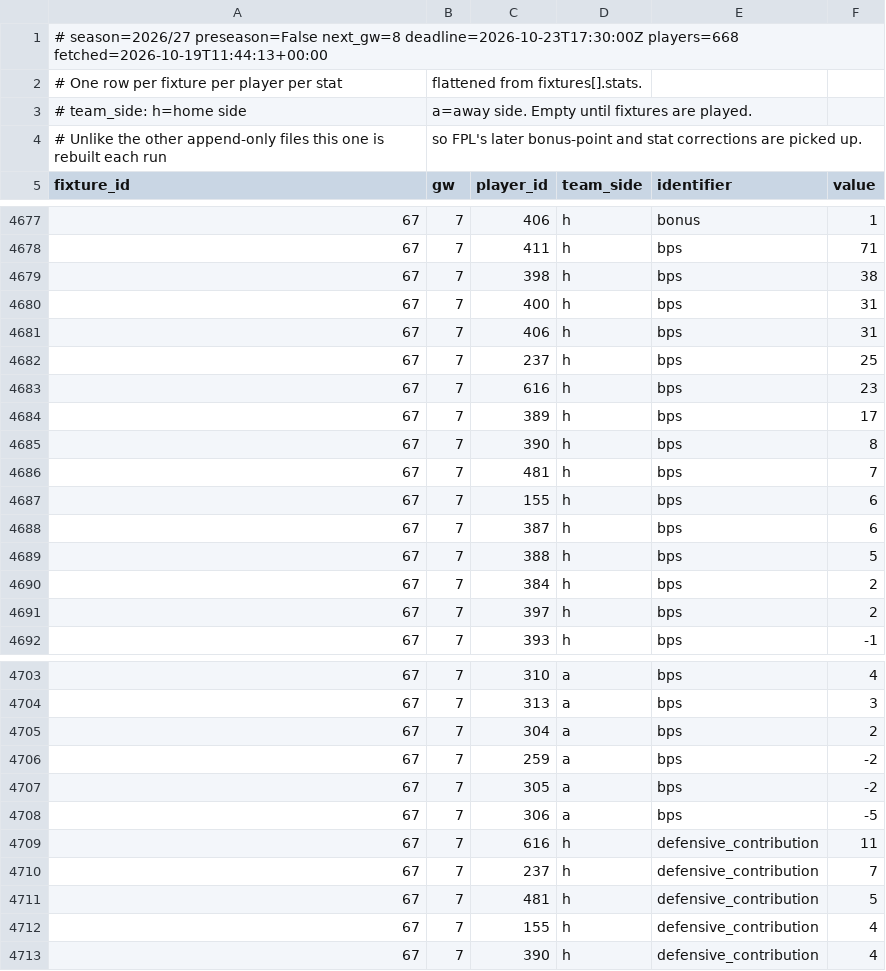
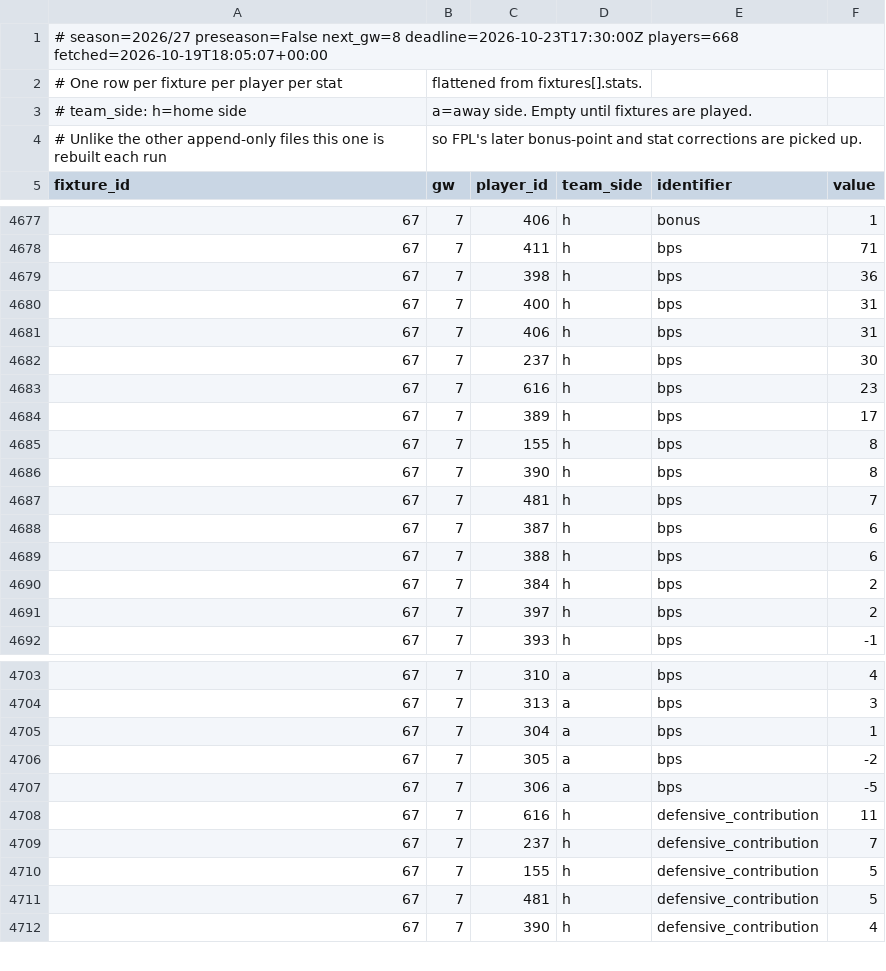
Before and after one commit to olly1928/fpl-mirror, a CSV file: data/fixture_stats.csv, drawn as a sheet; only a part is shown, gaps mark what is left out; the diff covers the shown part only.

```diff
--- a/data/fixture_stats.csv
+++ b/data/fixture_stats.csv
@@ -1,2 +1,2 @@
-# season=2026/27 preseason=False next_gw=8 deadline=2026-10-23T17:30:00Z players=668 fetched=2026-10-19T11:44:13+00:00
+# season=2026/27 preseason=False next_gw=8 deadline=2026-10-23T17:30:00Z players=668 fetched=2026-10-19T18:05:07+00:00
 # One row per fixture per player per stat, flattened from fixtures[].stats.
@@ -4678,13 +4678,13 @@ fixture_id,gw,player_id,team_side,identifier,value
 67,7,411,h,bps,71
-67,7,398,h,bps,38
+67,7,398,h,bps,36
 67,7,400,h,bps,31
 67,7,406,h,bps,31
-67,7,237,h,bps,25
+67,7,237,h,bps,30
 67,7,616,h,bps,23
 67,7,389,h,bps,17
+67,7,155,h,bps,8
 67,7,390,h,bps,8
 67,7,481,h,bps,7
-67,7,155,h,bps,6
 67,7,387,h,bps,6
-67,7,388,h,bps,5
+67,7,388,h,bps,6
 67,7,384,h,bps,2
@@ -4704,4 +4704,3 @@ fixture_id,gw,player_id,team_side,identifier,value
 67,7,313,a,bps,3
-67,7,304,a,bps,2
-67,7,259,a,bps,-2
+67,7,304,a,bps,1
 67,7,305,a,bps,-2
@@ -4710,4 +4709,4 @@ fixture_id,gw,player_id,team_side,identifier,value
 67,7,237,h,defensive_contribution,7
+67,7,155,h,defensive_contribution,5
 67,7,481,h,defensive_contribution,5
-67,7,155,h,defensive_contribution,4
 67,7,390,h,defensive_contribution,4
```
Also changed, not shown: 1 edited cell elsewhere in this file, data/fdr.csv, data/fixtures.csv, 6 other files.
